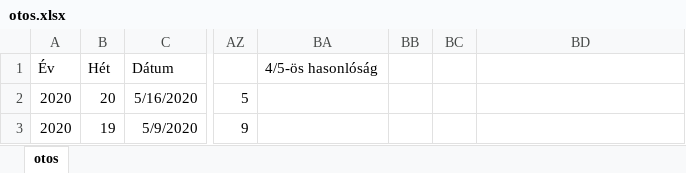
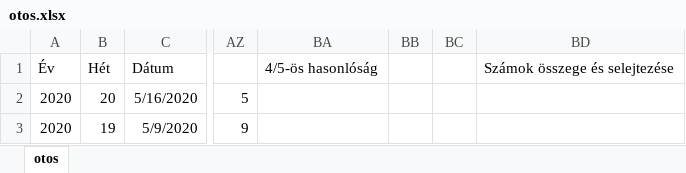
Before and after one commit to Ricsko/Lotto, an Excel workbook: excel/otos.xlsx, sheet otos, drawn as a sheet; only a part is shown, gaps mark what is left out; values as stored, in another font and other column widths than the file's, no borders; the diff names each change by its address in the sheet, - before the commit and + after, or states it on an @@ line.

Commit message:
Félreértett feladat miatt javításokra van szükség a holnapi nap folyamán

```diff
--- a/excel/otos.xlsx (sheet otos)
+++ b/excel/otos.xlsx (sheet otos)
-BD1: (empty)
+BD1: Számok összege és selejtezése
```
